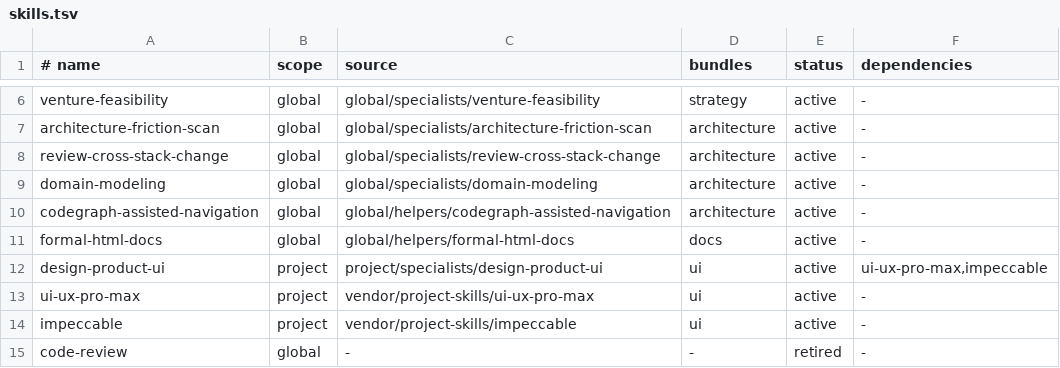
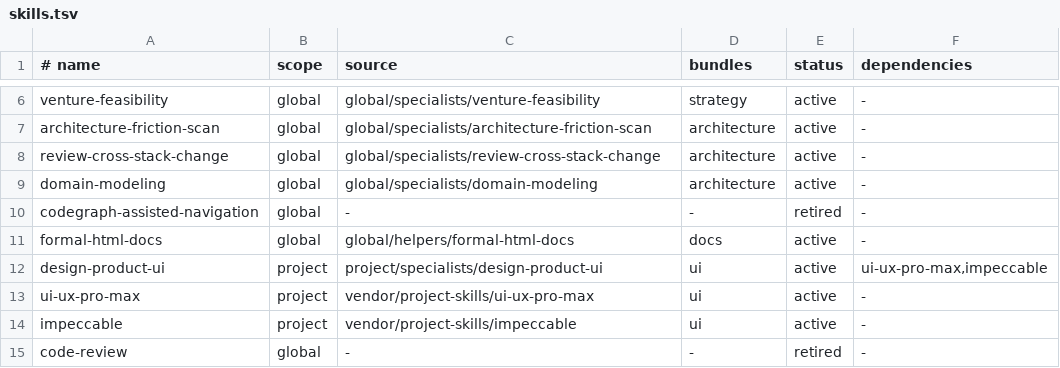
Before and after one commit to brawnen/ai-skills, a TSV file: config/skills.tsv, drawn as a sheet; only a part is shown, gaps mark what is left out.

Commit message:
收敛专项 skill 路由与验证边界

```diff
--- a/config/skills.tsv
+++ b/config/skills.tsv
@@ -9,3 +9,3 @@ review-cross-stack-change|global|global/specialists/review-cross-stack-change|ar
 domain-modeling|global|global/specialists/domain-modeling|architecture|active|-
-codegraph-assisted-navigation|global|global/helpers/codegraph-assisted-navigation|architecture|active|-
+codegraph-assisted-navigation|global|-|-|retired|-
 formal-html-docs|global|global/helpers/formal-html-docs|docs|active|-
```
Also changed, not shown: 13 other files.
